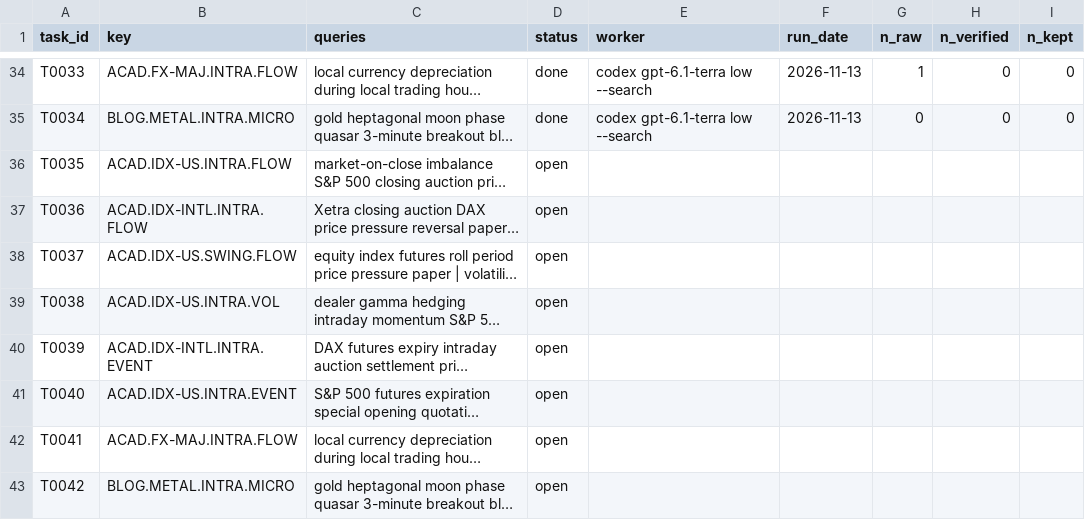
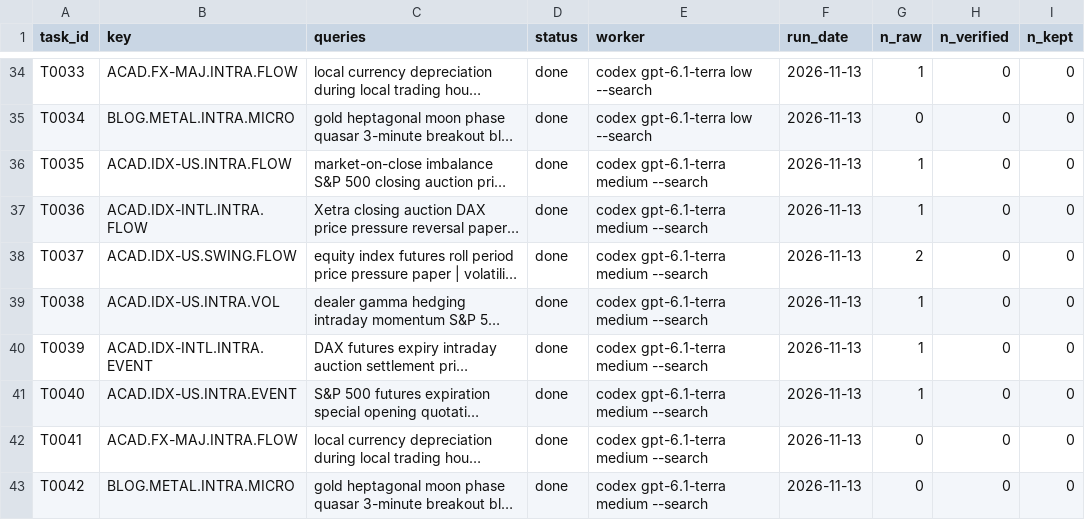
Before and after one commit to hslu-jwn/claude-backtester_V2, a CSV file: research/harvest/tasks.csv, drawn as a sheet; only a part is shown, gaps mark what is left out; long unchanged cells end in …; the diff names each change by its address in the sheet, - before the commit and + after, or states it on an @@ line.

```diff
--- a/research/harvest/tasks.csv
+++ b/research/harvest/tasks.csv
-D36:D43 (status): open
+D36:D43 (status): done
-E36:E43 (worker): (empty)
+E36:E43 (worker): codex gpt-6.1-terra medium --search
-F36:F43 (run_date): (empty)
+F36:F43 (run_date): 2026-11-13
-G36:G37 (n_raw): (empty)
+G36:G37 (n_raw): 1
-H36:H43 (n_verified): (empty)
+H36:H43 (n_verified): 0
-I36:I43 (n_kept): (empty)
+I36:I43 (n_kept): 0
-G38 (n_raw): (empty)
+G38 (n_raw): 2
-G39:G41 (n_raw): (empty)
+G39:G41 (n_raw): 1
-G42:G43 (n_raw): (empty)
+G42:G43 (n_raw): 0
```
Also changed, not shown: research/ledger.csv, 11 other files.
